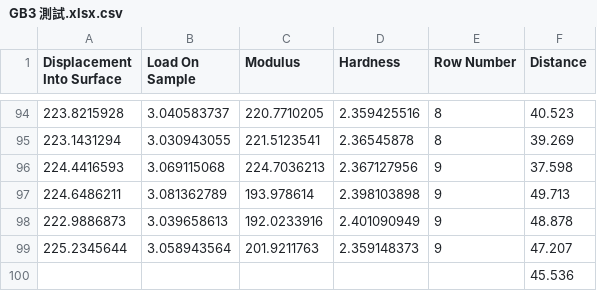
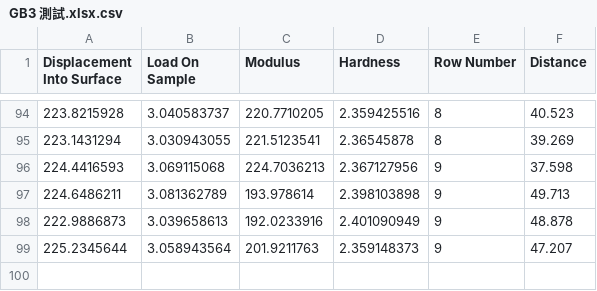
Before and after one commit to 2010130tim/MSE-542, a CSV file: GB3 測試.xlsx.csv, drawn as a sheet; only a part is shown, gaps mark what is left out; the diff names each change by its address in the sheet, - before the commit and + after, or states it on an @@ line.

Commit message:
Add files via upload

```diff
--- a/GB3 測試.xlsx.csv
+++ b/GB3 測試.xlsx.csv
-row 100:  |  |  |  |  | 45.536
```
